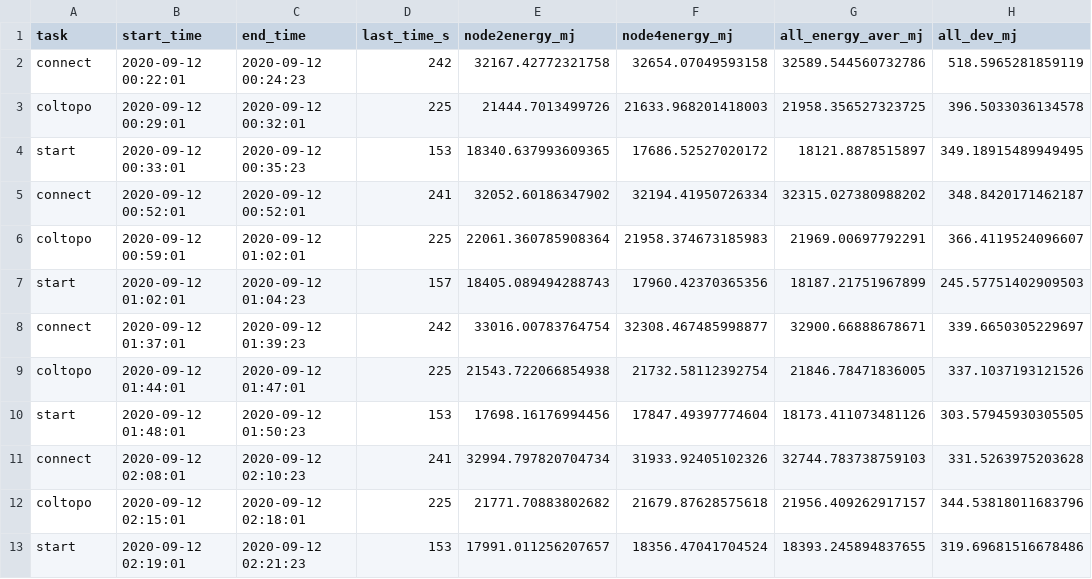
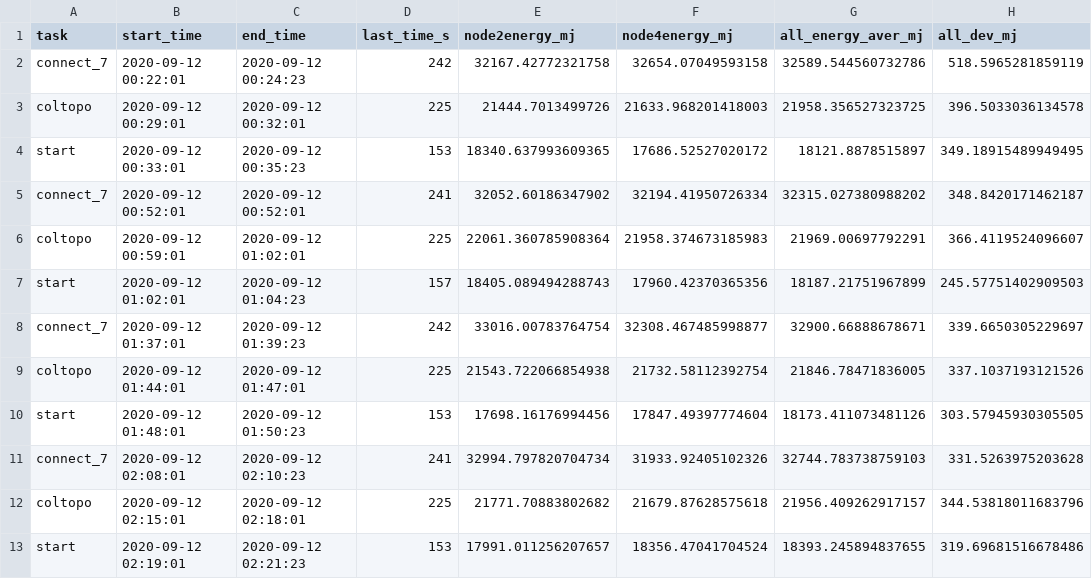
Before and after one commit to sari-wesg/ChirpBox, a CSV file: chirpbox manager/statistics_process/ewsn_data/connect.csv, drawn as a sheet.

Commit message:
connect test sf7

```diff
--- a/chirpbox manager/statistics_process/ewsn_data/connect.csv
+++ b/chirpbox manager/statistics_process/ewsn_data/connect.csv
@@ -1,12 +1,12 @@
 task,start_time,end_time,last_time_s,node2energy_mj,node4energy_mj,all_energy_aver_mj,all_dev_mj
-connect,2020-09-12 00:22:01,2020-09-12 00:24:23,242,32167.42772321758,32654.07049593158,32589.544560732786,518.5965281859119
+connect_7,2020-09-12 00:22:01,2020-09-12 00:24:23,242,32167.42772321758,32654.07049593158,32589.544560732786,518.5965281859119
 coltopo,2020-09-12 00:29:01,2020-09-12 00:32:01,225,21444.7013499726,21633.968201418003,21958.356527323725,396.5033036134578
 start,2020-09-12 00:33:01,2020-09-12 00:35:23,153,18340.637993609365,17686.52527020172,18121.8878515897,349.18915489949495
-connect,2020-09-12 00:52:01,2020-09-12 00:52:01,241,32052.60186347902,32194.41950726334,32315.027380988202,348.8420171462187
+connect_7,2020-09-12 00:52:01,2020-09-12 00:52:01,241,32052.60186347902,32194.41950726334,32315.027380988202,348.8420171462187
 coltopo,2020-09-12 00:59:01,2020-09-12 01:02:01,225,22061.360785908364,21958.374673185983,21969.00697792291,366.4119524096607
 start,2020-09-12 01:02:01,2020-09-12 01:04:23,157,18405.089494288743,17960.42370365356,18187.21751967899,245.57751402909503
-connect,2020-09-12 01:37:01,2020-09-12 01:39:23,242,33016.00783764754,32308.467485998877,32900.66888678671,339.6650305229697
+connect_7,2020-09-12 01:37:01,2020-09-12 01:39:23,242,33016.00783764754,32308.467485998877,32900.66888678671,339.6650305229697
 coltopo,2020-09-12 01:44:01,2020-09-12 01:47:01,225,21543.722066854938,21732.58112392754,21846.78471836005,337.1037193121526
 start,2020-09-12 01:48:01,2020-09-12 01:50:23,153,17698.16176994456,17847.49397774604,18173.411073481126,303.57945930305505
-connect,2020-09-12 02:08:01,2020-09-12 02:10:23,241,32994.797820704734,31933.92405102326,32744.783738759103,331.5263975203628
+connect_7,2020-09-12 02:08:01,2020-09-12 02:10:23,241,32994.797820704734,31933.92405102326,32744.783738759103,331.5263975203628
 coltopo,2020-09-12 02:15:01,2020-09-12 02:18:01,225,21771.70883802682,21679.87628575618,21956.409262917157,344.53818011683796
```
